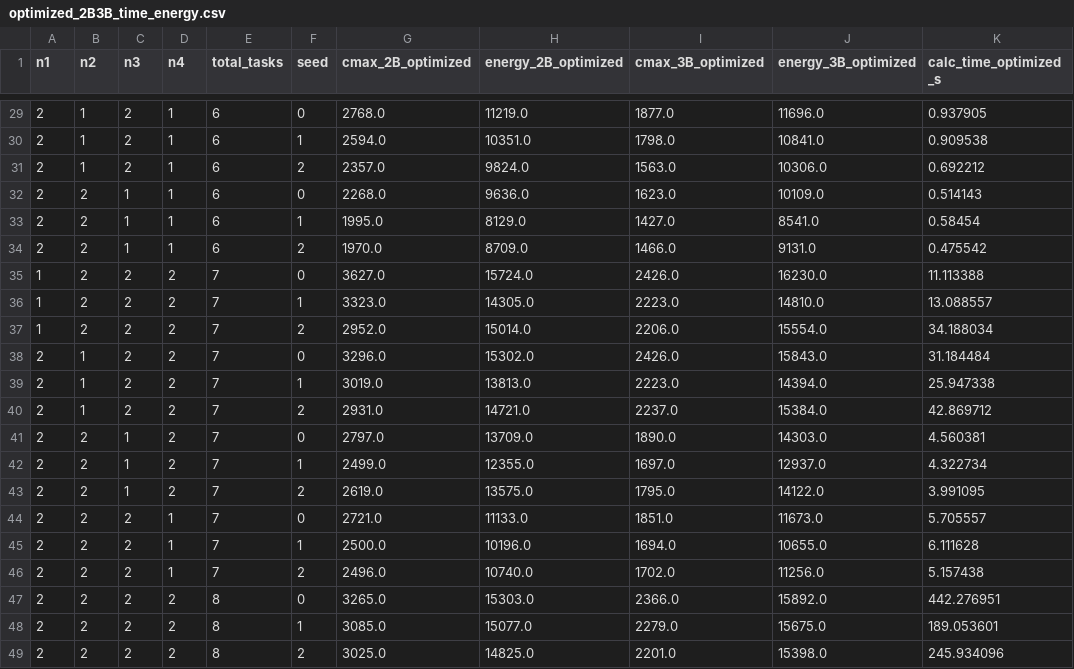
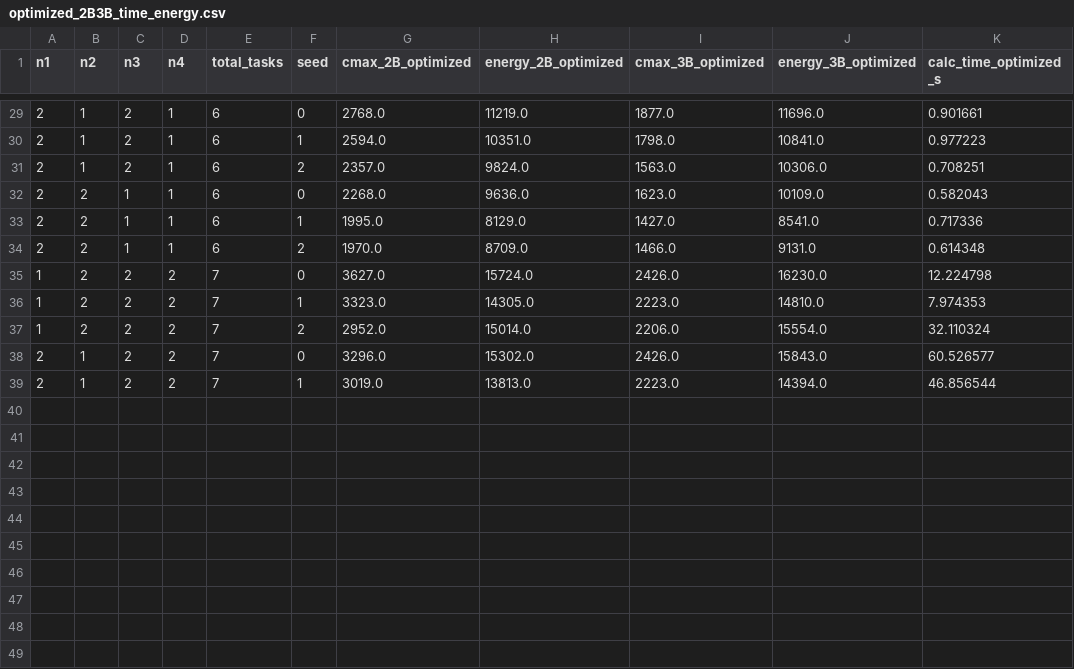
Before and after one commit to xxxxxxxjq/multi_arm_course_project, a CSV file: outputs/four_case_framework/optimized_2B3B_time_energy.csv, drawn as a sheet; only a part is shown, gaps mark what is left out; the diff covers the shown part only.

```diff
--- a/outputs/four_case_framework/optimized_2B3B_time_energy.csv
+++ b/outputs/four_case_framework/optimized_2B3B_time_energy.csv
@@ -29,21 +29,11 @@
-2,1,2,1,6,0,2768.0,11219.0,1877.0,11696.0,0.937905
-2,1,2,1,6,1,2594.0,10351.0,1798.0,10841.0,0.909538
-2,1,2,1,6,2,2357.0,9824.0,1563.0,10306.0,0.692212
-2,2,1,1,6,0,2268.0,9636.0,1623.0,10109.0,0.514143
-2,2,1,1,6,1,1995.0,8129.0,1427.0,8541.0,0.58454
-2,2,1,1,6,2,1970.0,8709.0,1466.0,9131.0,0.475542
-1,2,2,2,7,0,3627.0,15724.0,2426.0,16230.0,11.113388
-1,2,2,2,7,1,3323.0,14305.0,2223.0,14810.0,13.088557
-1,2,2,2,7,2,2952.0,15014.0,2206.0,15554.0,34.188034
-2,1,2,2,7,0,3296.0,15302.0,2426.0,15843.0,31.184484
-2,1,2,2,7,1,3019.0,13813.0,2223.0,14394.0,25.947338
-2,1,2,2,7,2,2931.0,14721.0,2237.0,15384.0,42.869712
-2,2,1,2,7,0,2797.0,13709.0,1890.0,14303.0,4.560381
-2,2,1,2,7,1,2499.0,12355.0,1697.0,12937.0,4.322734
-2,2,1,2,7,2,2619.0,13575.0,1795.0,14122.0,3.991095
-2,2,2,1,7,0,2721.0,11133.0,1851.0,11673.0,5.705557
-2,2,2,1,7,1,2500.0,10196.0,1694.0,10655.0,6.111628
-2,2,2,1,7,2,2496.0,10740.0,1702.0,11256.0,5.157438
-2,2,2,2,8,0,3265.0,15303.0,2366.0,15892.0,442.276951
-2,2,2,2,8,1,3085.0,15077.0,2279.0,15675.0,189.053601
-2,2,2,2,8,2,3025.0,14825.0,2201.0,15398.0,245.934096
+2,1,2,1,6,0,2768.0,11219.0,1877.0,11696.0,0.901661
+2,1,2,1,6,1,2594.0,10351.0,1798.0,10841.0,0.977223
+2,1,2,1,6,2,2357.0,9824.0,1563.0,10306.0,0.708251
+2,2,1,1,6,0,2268.0,9636.0,1623.0,10109.0,0.582043
+2,2,1,1,6,1,1995.0,8129.0,1427.0,8541.0,0.717336
+2,2,1,1,6,2,1970.0,8709.0,1466.0,9131.0,0.614348
+1,2,2,2,7,0,3627.0,15724.0,2426.0,16230.0,12.224798
+1,2,2,2,7,1,3323.0,14305.0,2223.0,14810.0,7.974353
+1,2,2,2,7,2,2952.0,15014.0,2206.0,15554.0,32.110324
+2,1,2,2,7,0,3296.0,15302.0,2426.0,15843.0,60.526577
+2,1,2,2,7,1,3019.0,13813.0,2223.0,14394.0,46.856544
```
Also changed, not shown: 27 edited cells elsewhere in this file, 4 other files.
